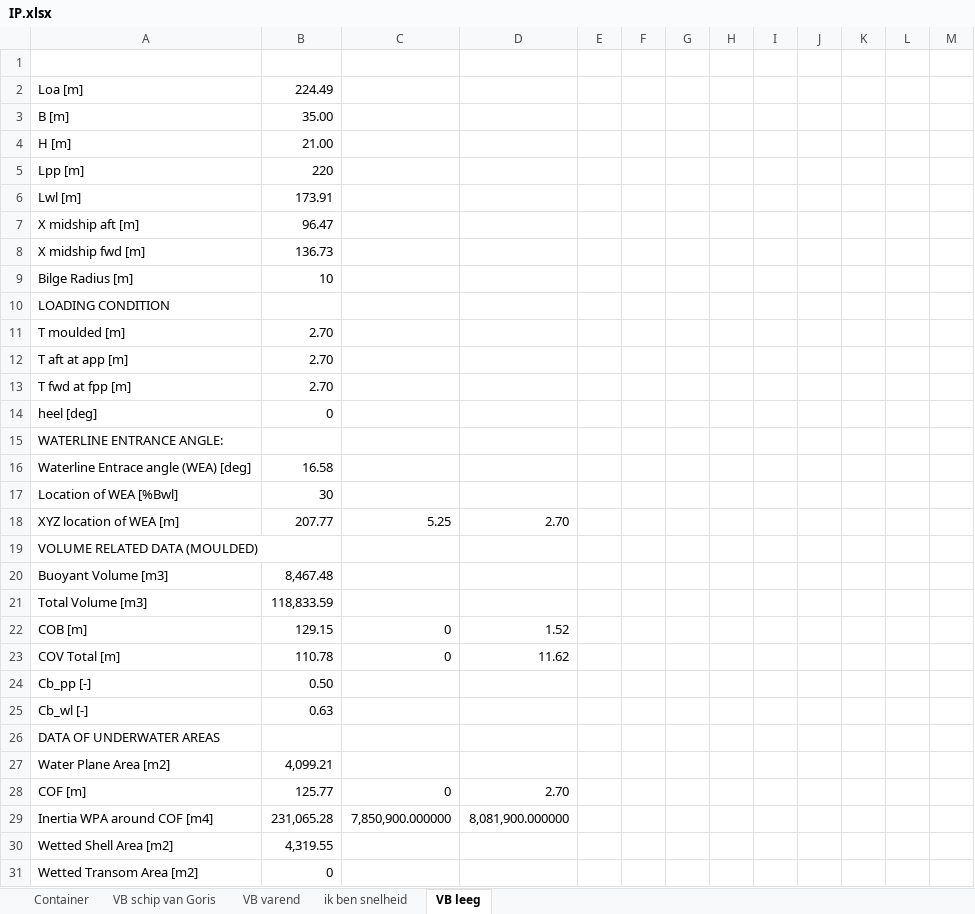
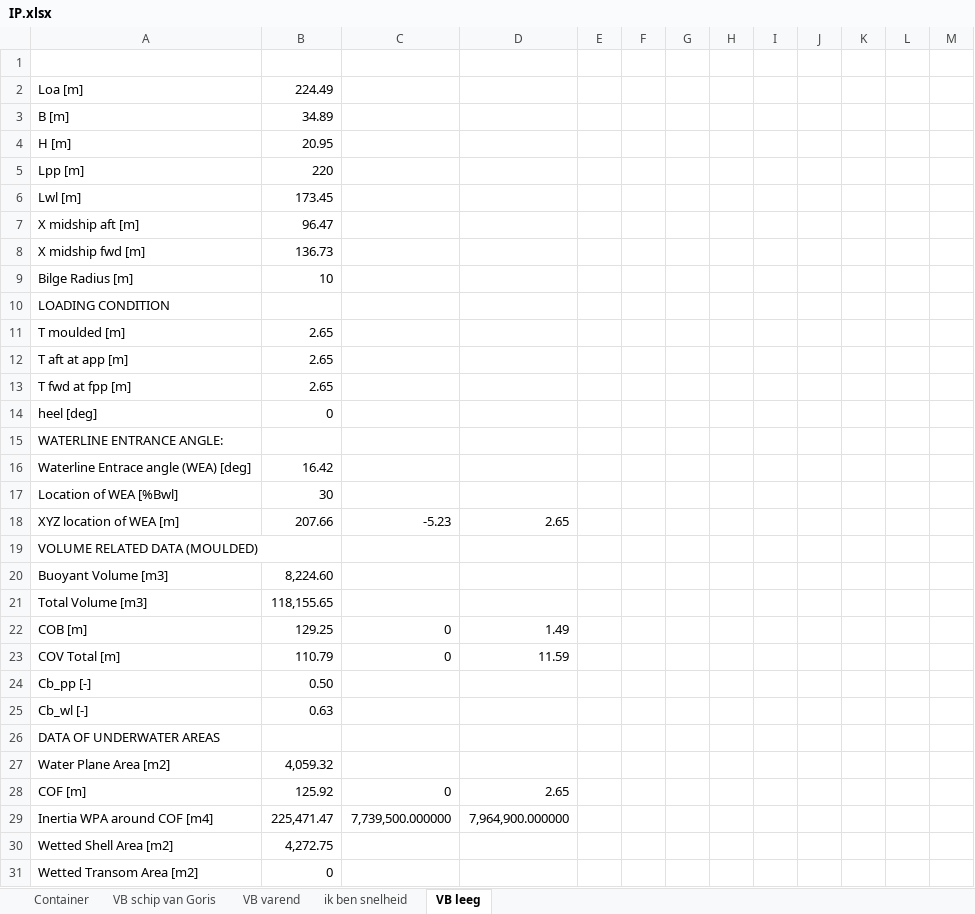
Before and after one commit to tomoldenbeuving/IP-26, an Excel workbook: IP.xlsx, sheet VB leeg, drawn as a sheet; only a part is shown; values as stored, in another font and other column widths than the file's, no borders; removed rows and columns are numbered as before the commit, all else as after; the diff covers the shown part only; the diff names each change by its address in the sheet, - before the commit and + after, or states it on an @@ line.

```diff
--- a/IP.xlsx (sheet VB leeg)
+++ b/IP.xlsx (sheet VB leeg)
-B3: 35.00
+B3: 34.89
-B4: 21.00
+B4: 20.95
-B6: 173.91
+B6: 173.45
-B11:B13: 2.70
+B11:B13: 2.65
-B16: 16.58
+B16: 16.42
-row 18: XYZ location of WEA [m] | 207.77 | 5.25 | 2.70
+row 18: XYZ location of WEA [m] | 207.66 | -5.23 | 2.65
-B20: 8,467.48
+B20: 8,224.60
-B21: 118,833.59
+B21: 118,155.65
-B22: 129.15
+B22: 129.25
-D22: 1.52
+D22: 1.49
-B23: 110.78
+B23: 110.79
-D23: 11.62
+D23: 11.59
-B27: 4,099.21
+B27: 4,059.32
-B28: 125.77
+B28: 125.92
-D28: 2.70
+D28: 2.65
-row 29: Inertia WPA around COF [m4] | 231,065.28 | 7,850,900.000000 | 8,081,900.000000
+row 29: Inertia WPA around COF [m4] | 225,471.47 | 7,739,500.000000 | 7,964,900.000000
-B30: 4,319.55
+B30: 4,272.75
```
Also changed, not shown: 33 added rows, 54 removed rows, 104 edited cells and cell formats elsewhere in this sheet.
